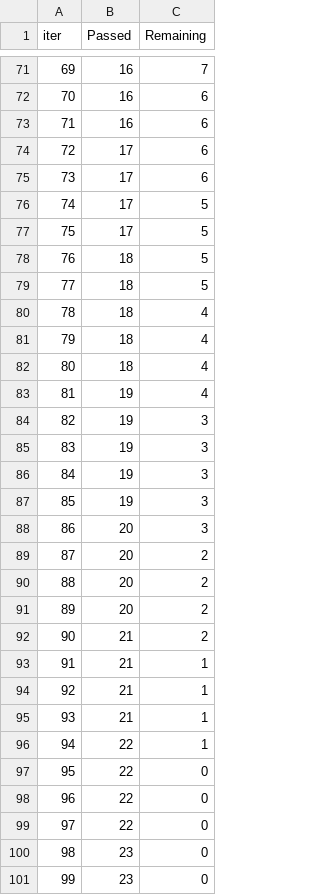
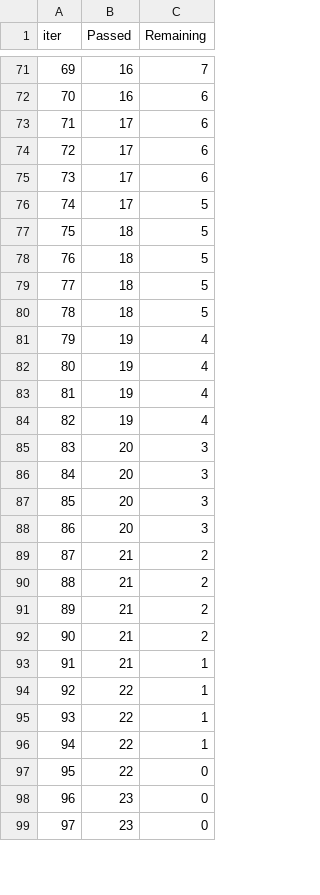
Before and after one commit to omjpatel3545/mlproject-Azure-CICD, a TSV file: catboost_info/time_left.tsv, drawn as a sheet; only a part is shown, gaps mark what is left out; removed rows and columns are numbered as before the commit, all else as after; the diff covers the shown part only; the diff names each change by its address in the sheet, - before the commit and + after, or states it on an @@ line.

```diff
--- a/catboost_info/time_left.tsv
+++ b/catboost_info/time_left.tsv
@@ column A (iter) renumbered between rows 3 and 99 @@
-row 73: 71 | 16 | 6
+row 73: 71 | 17 | 6
-row 77: 75 | 17 | 5
-C79:C80 (Remaining): 4
+C79:C80 (Remaining): 5
-row 82: 80 | 18 | 4
-C82:C84 (Remaining): 3
+C82:C84 (Remaining): 4
-row 87: 85 | 19 | 3
-C86:C88 (Remaining): 2
+C86:C88 (Remaining): 3
+row 89: 87 | 21 | 2
+row 90: 88 | 21 | 2
+row 91: 89 | 21 | 2
-row 94: 92 | 21 | 1
-row 95: 93 | 21 | 1
-row 97: 95 | 22 | 0
-row 98: 96 | 22 | 0
+row 95: 93 | 22 | 1
+row 96: 94 | 22 | 1
```
Also changed, not shown: 14 added rows, 12 removed rows and 11 edited cells elsewhere in this file, artifacts/data.csv, artifacts/test.csv, 15 other files.
